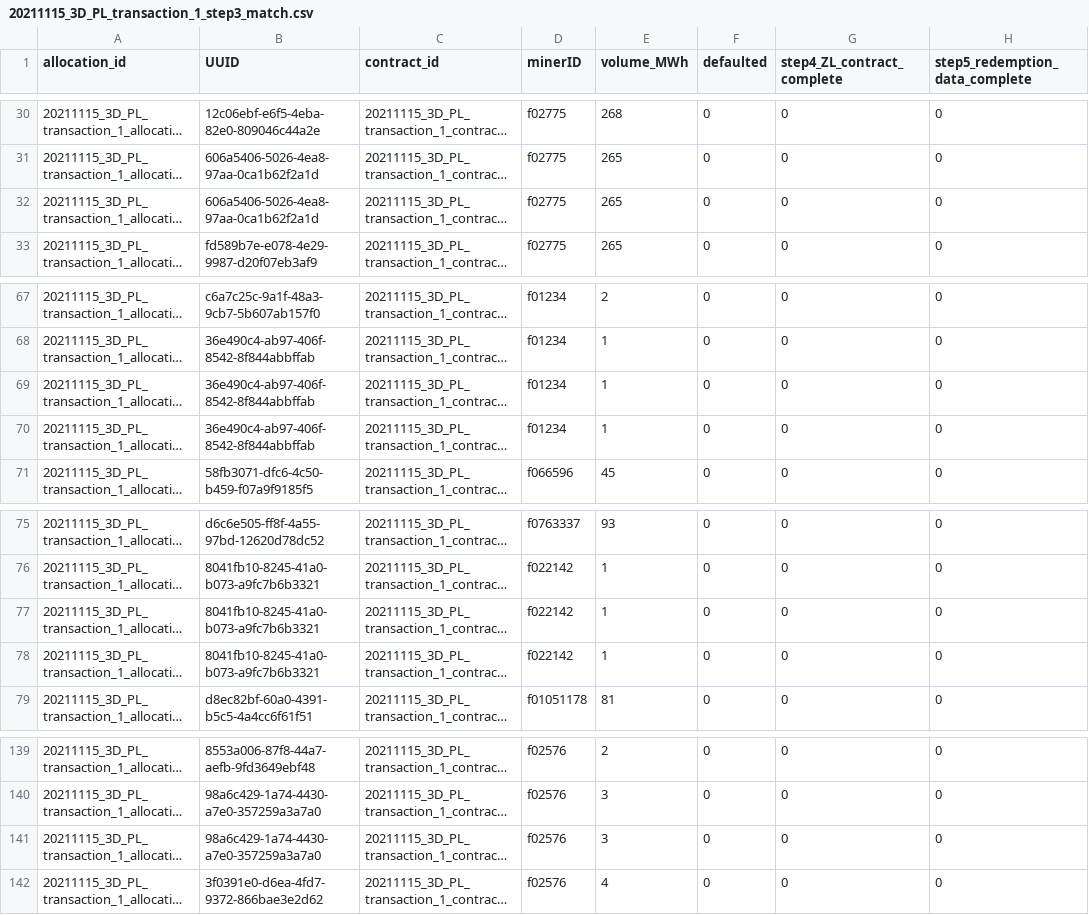
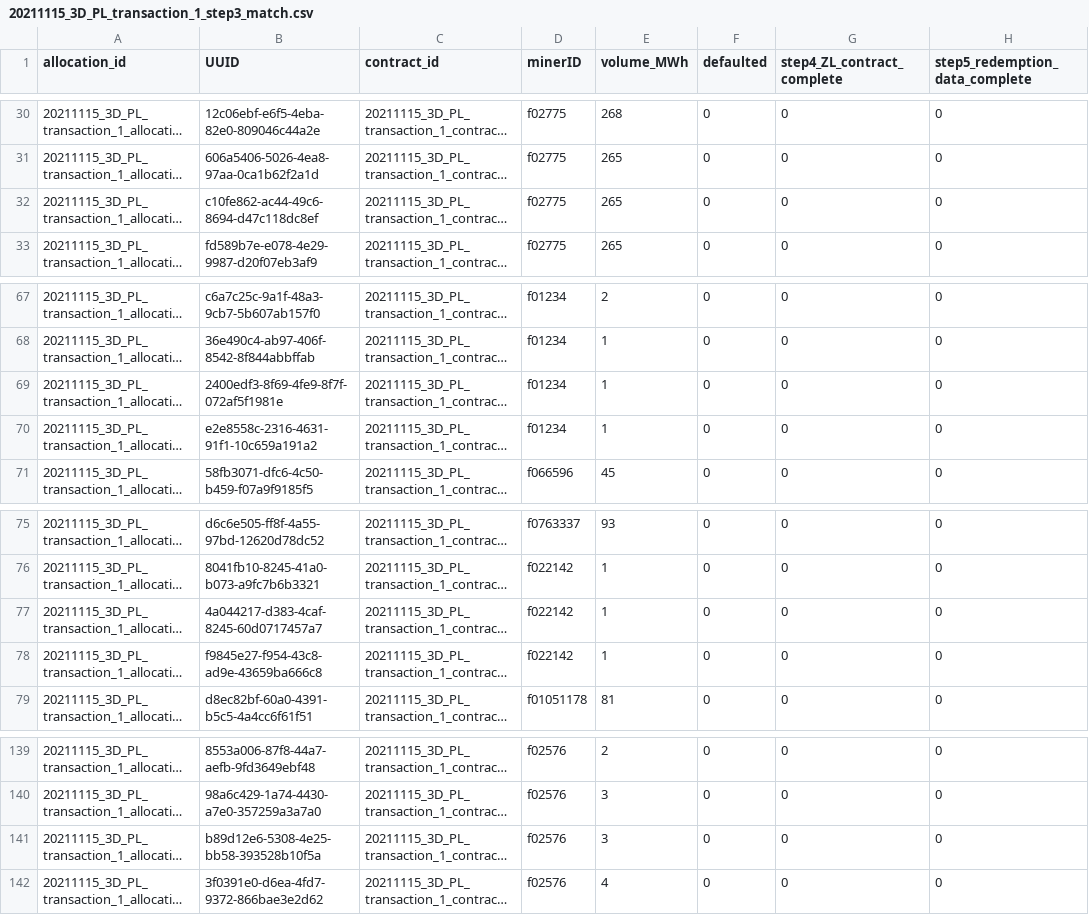
Before and after one commit to protocol/filecoin-renewables-purchases, a CSV file: 20211115_3D_PL_transaction_1/20211115_3D_PL_transaction_1_step3_match.csv, drawn as a sheet; only a part is shown, gaps mark what is left out; long unchanged cells end in …; the diff covers the shown part only; the diff names each change by its address in the sheet, - before the commit and + after, or states it on an @@ line.

Commit message:
Fix duplicate contract UUIDs

```diff
--- a/20211115_3D_PL_transaction_1/20211115_3D_PL_transaction_1_step3_match.csv
+++ b/20211115_3D_PL_transaction_1/20211115_3D_PL_transaction_1_step3_match.csv
-B32 (UUID): 606a5406-5026-4ea8-97aa-0ca1b62f2a1d
+B32 (UUID): c10fe862-ac44-49c6-8694-d47c118dc8ef
-B69 (UUID): 36e490c4-ab97-406f-8542-8f844abbffab
+B69 (UUID): 2400edf3-8f69-4fe9-8f7f-072af5f1981e
-B70 (UUID): 36e490c4-ab97-406f-8542-8f844abbffab
+B70 (UUID): e2e8558c-2316-4631-91f1-10c659a191a2
-B77 (UUID): 8041fb10-8245-41a0-b073-a9fc7b6b3321
+B77 (UUID): 4a044217-d383-4caf-8245-60d0717457a7
-B78 (UUID): 8041fb10-8245-41a0-b073-a9fc7b6b3321
+B78 (UUID): f9845e27-f954-43c8-ad9e-43659ba666c8
-B141 (UUID): 98a6c429-1a74-4430-a7e0-357259a3a7a0
+B141 (UUID): b89d12e6-5308-4e25-bb58-393528b10f5a
```
Also changed, not shown: 18 edited cells elsewhere in this file.
